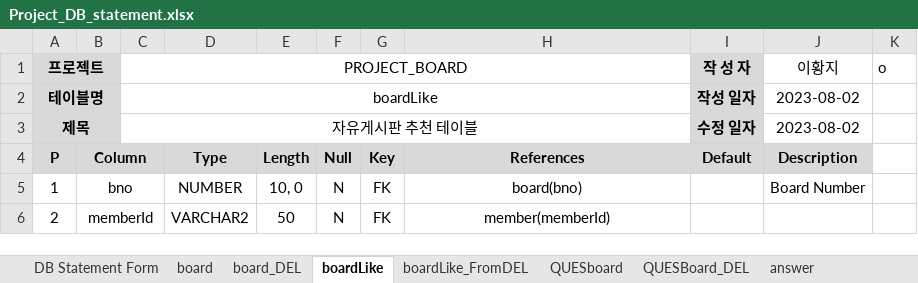
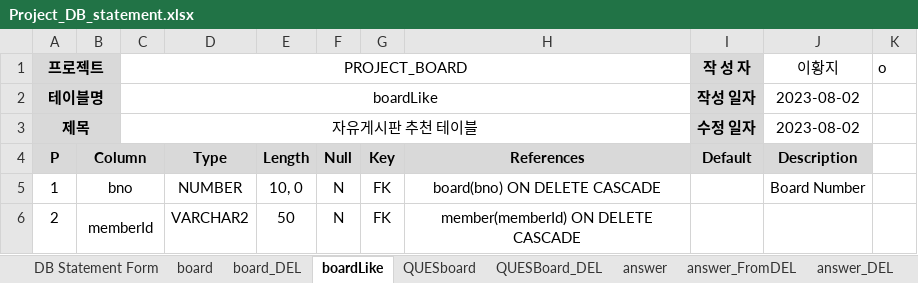
Before and after one commit to Peaceful-LHJ/Project_Board, an Excel workbook: ProjectDocument/Project_DB_statement.xlsx, sheet boardLike, drawn as a sheet; values as stored, in another font and other column widths than the file's, no borders; the diff names each change by its address in the sheet, - before the commit and + after, or states it on an @@ line.

```diff
--- a/ProjectDocument/Project_DB_statement.xlsx (sheet boardLike)
+++ b/ProjectDocument/Project_DB_statement.xlsx (sheet boardLike)
-sheet tab: boardLike_FromDEL
-H5: board(bno)
+H5: board(bno) ON DELETE CASCADE
-H6: member(memberId)
+H6: member(memberId) ON DELETE CASCADE
```
Also changed, not shown: sheet board_ATC, sheet boardRPT_ATC, sheet NOTIboard_ATC, sheet memberRPT_ATC, sheet QUESboard_ATC, sheet QUSTboardRPT_ATC, 1 more sheet, 44 other files.
